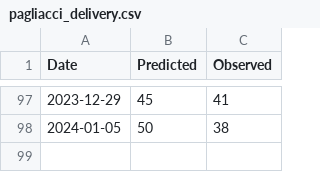
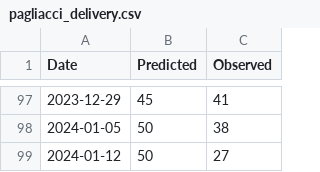
Before and after one commit to spkaluzny/mydata, a CSV file: data/pagliacci_delivery.csv, drawn as a sheet; only a part is shown, gaps mark what is left out; the diff names each change by its address in the sheet, - before the commit and + after, or states it on an @@ line.

Commit message:
Added new observation

```diff
--- a/data/pagliacci_delivery.csv
+++ b/data/pagliacci_delivery.csv
+row 99: 2024-01-12 | 50 | 27
```
